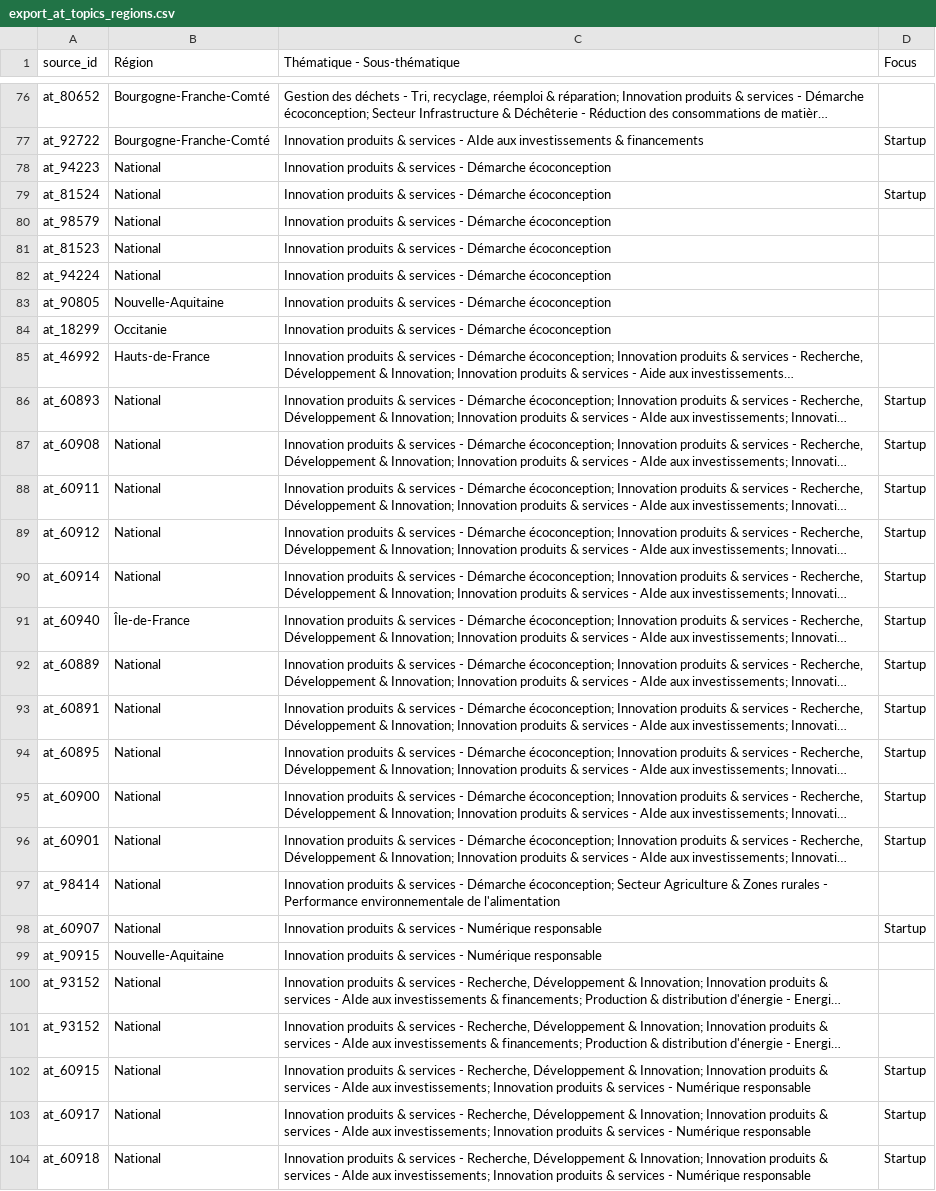
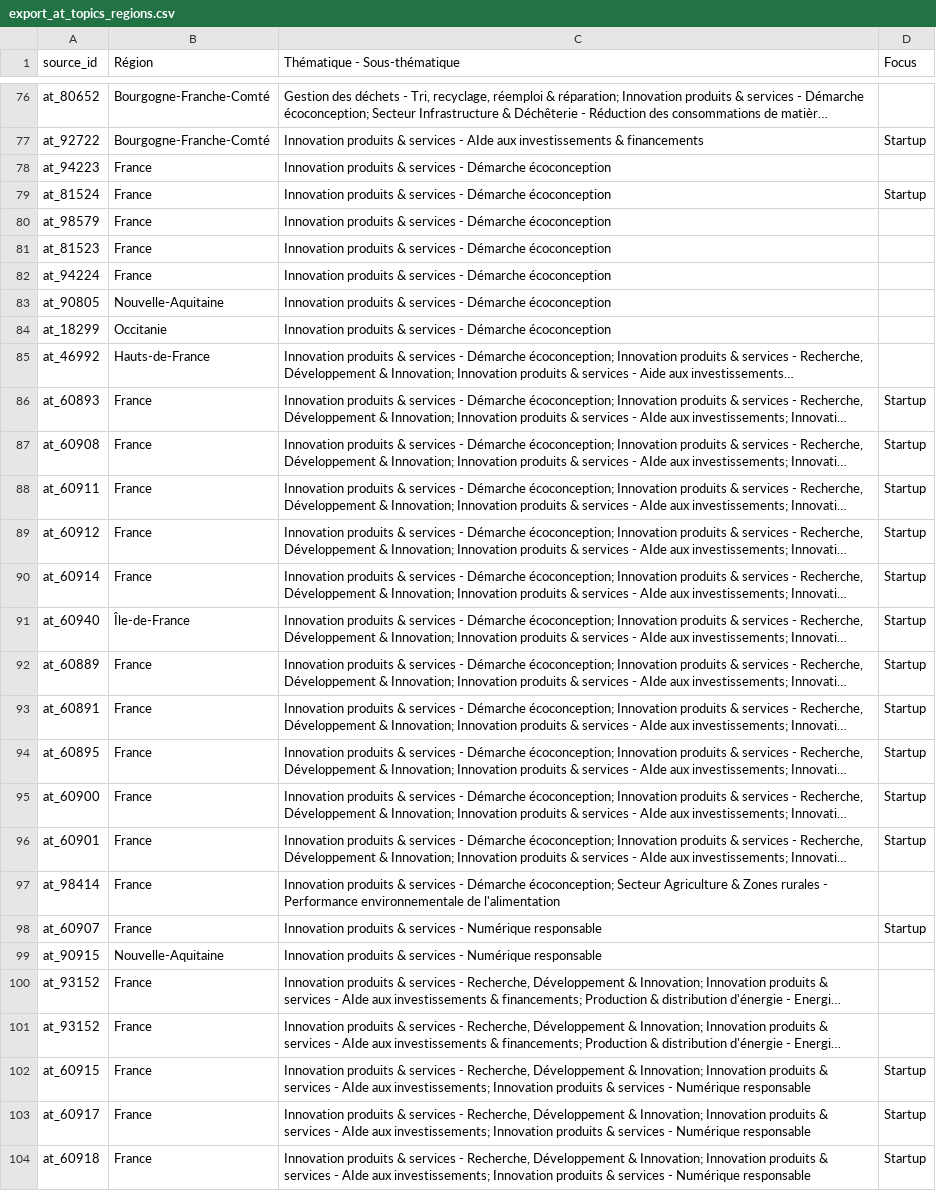
Before and after one commit to MTES-MCT/mission-transition, a CSV file: export_at_topics_regions.csv, drawn as a sheet; only a part is shown, gaps mark what is left out; long unchanged cells end in …; the diff covers the shown part only; the diff names each change by its address in the sheet, - before the commit and + after, or states it on an @@ line.

```diff
--- a/export_at_topics_regions.csv
+++ b/export_at_topics_regions.csv
-B78:B82 (Région): National
+B78:B82 (Région): France
-B86:B90 (Région): National
+B86:B90 (Région): France
-B92:B98 (Région): National
+B92:B98 (Région): France
-B100:B104 (Région): National
+B100:B104 (Région): France
```
Also changed, not shown: 150 edited cells elsewhere in this file, 8 other files.
